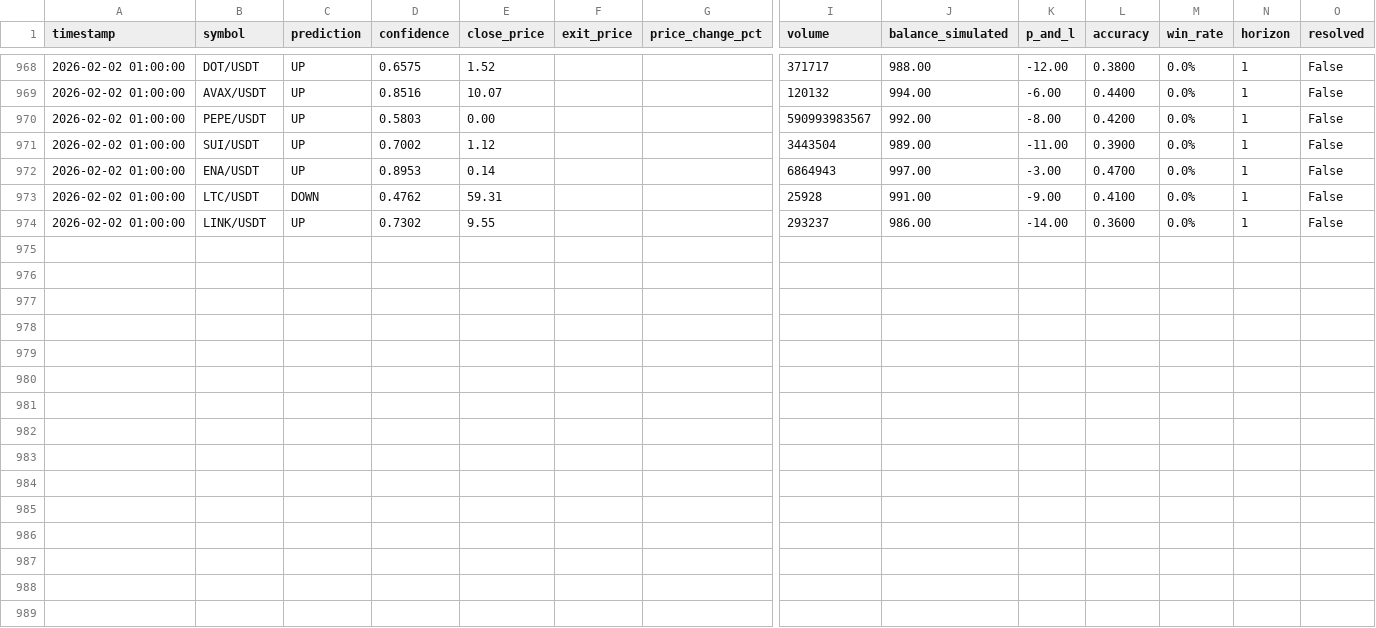
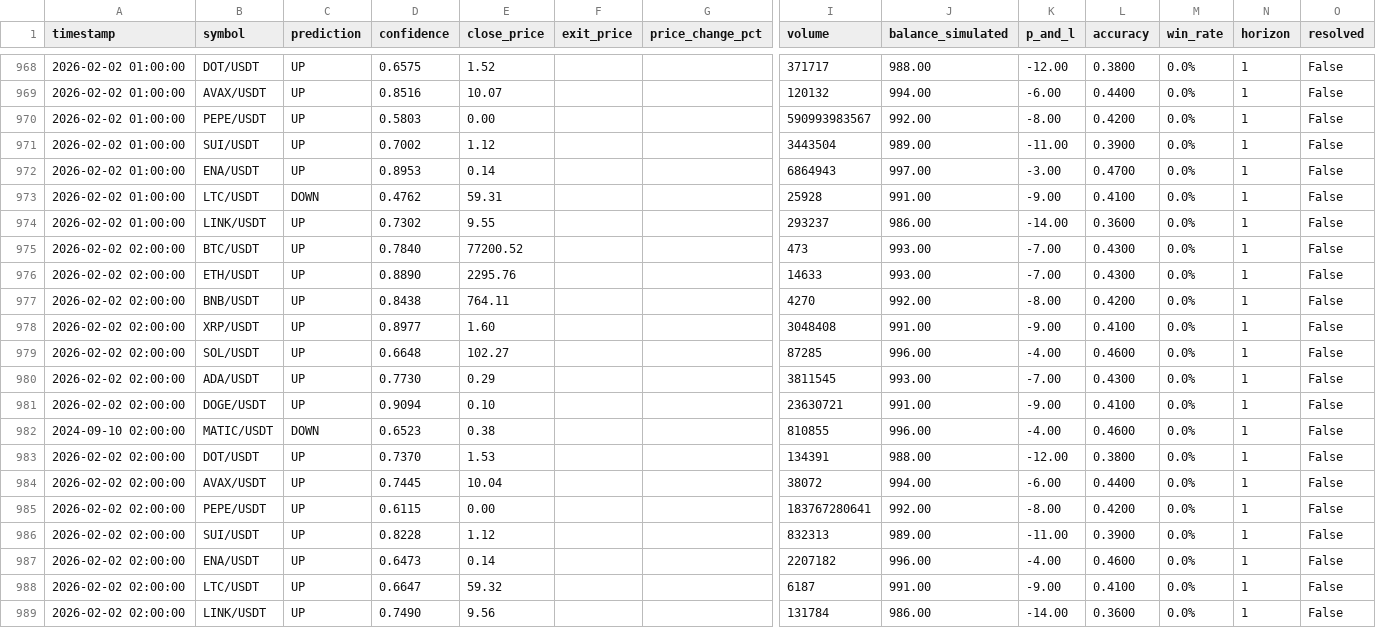
Before and after one commit to Dies21/ai-trading-dashboard, a CSV file: logs/predictions.csv, drawn as a sheet; only a part is shown, gaps mark what is left out; rows hold the shown columns only; the diff names each change by its address in the sheet, - before the commit and + after, or states it on an @@ line.

Commit message:
auto-update: predictions 2026-02-02 03:29

```diff
--- a/logs/predictions.csv
+++ b/logs/predictions.csv
+row 975: 2026-02-02 02:00:00 | BTC/USDT | UP | 0.7840 | 77200.52 |  |  | 473 | 993.00 | -7.00 | 0.4300 | 0.0% | 1 | False
+row 976: 2026-02-02 02:00:00 | ETH/USDT | UP | 0.8890 | 2295.76 |  |  | 14633 | 993.00 | -7.00 | 0.4300 | 0.0% | 1 | False
+row 977: 2026-02-02 02:00:00 | BNB/USDT | UP | 0.8438 | 764.11 |  |  | 4270 | 992.00 | -8.00 | 0.4200 | 0.0% | 1 | False
+row 978: 2026-02-02 02:00:00 | XRP/USDT | UP | 0.8977 | 1.60 |  |  | 3048408 | 991.00 | -9.00 | 0.4100 | 0.0% | 1 | False
+row 979: 2026-02-02 02:00:00 | SOL/USDT | UP | 0.6648 | 102.27 |  |  | 87285 | 996.00 | -4.00 | 0.4600 | 0.0% | 1 | False
+row 980: 2026-02-02 02:00:00 | ADA/USDT | UP | 0.7730 | 0.29 |  |  | 3811545 | 993.00 | -7.00 | 0.4300 | 0.0% | 1 | False
+row 981: 2026-02-02 02:00:00 | DOGE/USDT | UP | 0.9094 | 0.10 |  |  | 23630721 | 991.00 | -9.00 | 0.4100 | 0.0% | 1 | False
+row 982: 2024-09-10 02:00:00 | MATIC/USDT | DOWN | 0.6523 | 0.38 |  |  | 810855 | 996.00 | -4.00 | 0.4600 | 0.0% | 1 | False
+row 983: 2026-02-02 02:00:00 | DOT/USDT | UP | 0.7370 | 1.53 |  |  | 134391 | 988.00 | -12.00 | 0.3800 | 0.0% | 1 | False
+row 984: 2026-02-02 02:00:00 | AVAX/USDT | UP | 0.7445 | 10.04 |  |  | 38072 | 994.00 | -6.00 | 0.4400 | 0.0% | 1 | False
+row 985: 2026-02-02 02:00:00 | PEPE/USDT | UP | 0.6115 | 0.00 |  |  | 183767280641 | 992.00 | -8.00 | 0.4200 | 0.0% | 1 | False
+row 986: 2026-02-02 02:00:00 | SUI/USDT | UP | 0.8228 | 1.12 |  |  | 832313 | 989.00 | -11.00 | 0.3900 | 0.0% | 1 | False
+row 987: 2026-02-02 02:00:00 | ENA/USDT | UP | 0.6473 | 0.14 |  |  | 2207182 | 996.00 | -4.00 | 0.4600 | 0.0% | 1 | False
+row 988: 2026-02-02 02:00:00 | LTC/USDT | UP | 0.6647 | 59.32 |  |  | 6187 | 991.00 | -9.00 | 0.4100 | 0.0% | 1 | False
+row 989: 2026-02-02 02:00:00 | LINK/USDT | UP | 0.7490 | 9.56 |  |  | 131784 | 986.00 | -14.00 | 0.3600 | 0.0% | 1 | False
```
